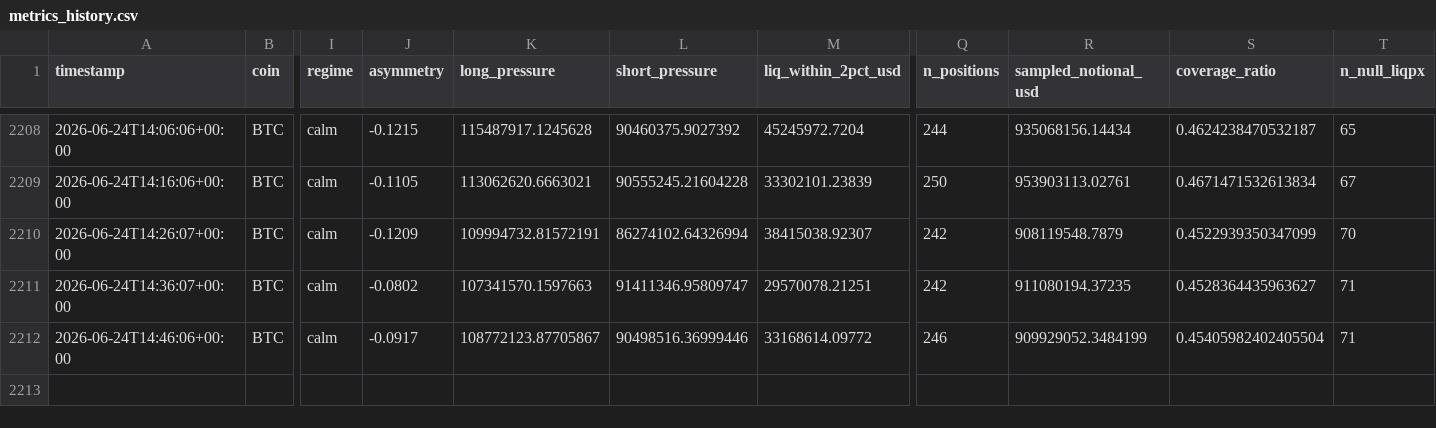
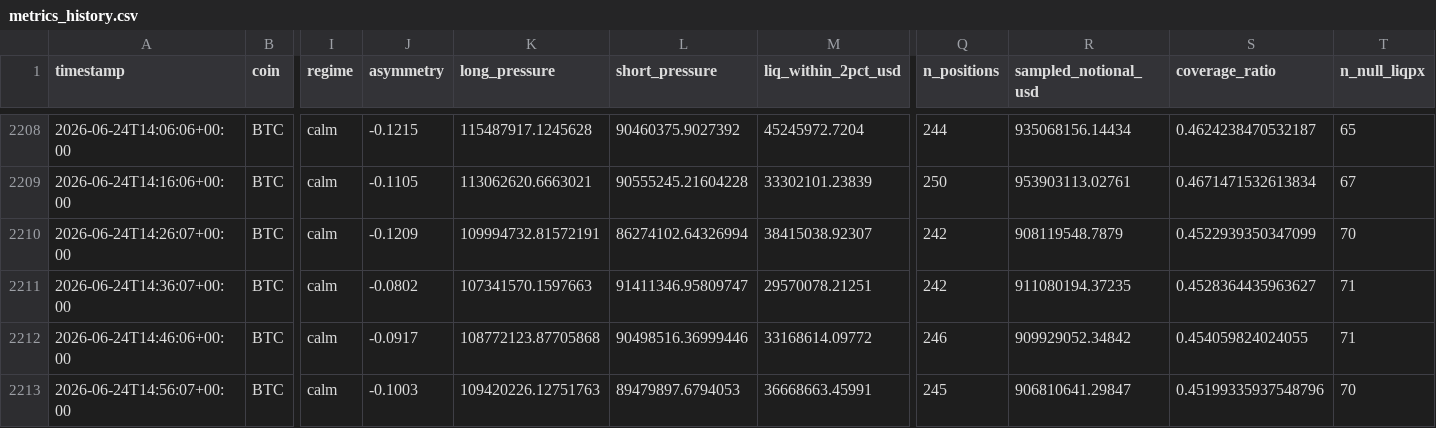
Before and after one commit to javiAI/faro-liquidation-pressure-map, a CSV file: data/metrics_history.csv, drawn as a sheet; only a part is shown, gaps mark what is left out; rows hold the shown columns only; the diff names each change by its address in the sheet, - before the commit and + after, or states it on an @@ line.

```diff
--- a/data/metrics_history.csv
+++ b/data/metrics_history.csv
-K2212 (long_pressure): 108772123.87705867
+K2212 (long_pressure): 108772123.87705868
-R2212 (sampled_notional_usd): 909929052.3484199
+R2212 (sampled_notional_usd): 909929052.34842
-S2212 (coverage_ratio): 0.45405982402405504
+S2212 (coverage_ratio): 0.454059824024055
+row 2213: 2026-06-24T14:56:07+00:00 | BTC | calm | -0.1003 | 109420226.12751763 | 89479897.6794053 | 36668663.45991 | 245 | 906810641.29847 | 0.45199335937548796 | 70
```
Also changed, not shown: 5 other files.
